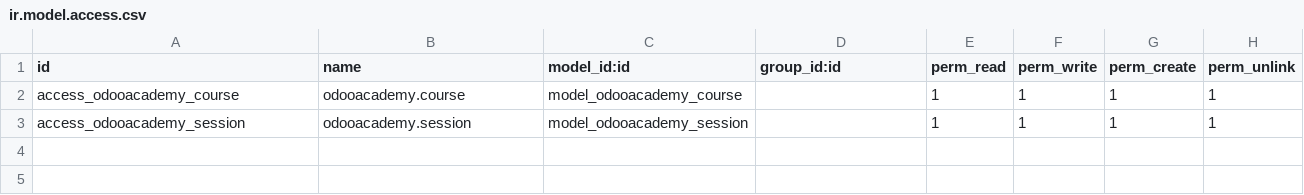
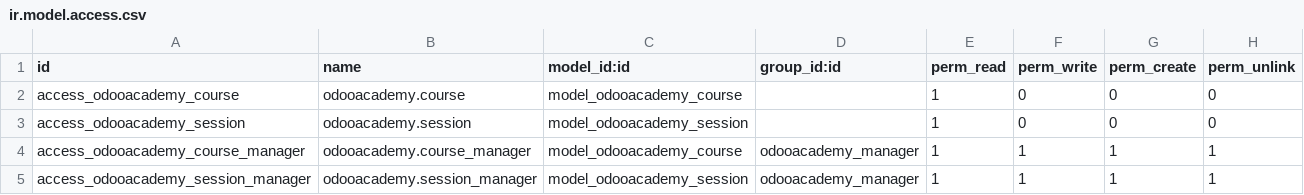
Before and after one commit to bagoes-ardianjar/arcana-developer-odoo-batch29, a CSV file: odooacademy/security/ir.model.access.csv, drawn as a sheet.

Commit message:
Access Right

```diff
--- a/odooacademy/security/ir.model.access.csv
+++ b/odooacademy/security/ir.model.access.csv
@@ -1,3 +1,5 @@
 id,name,model_id:id,group_id:id,perm_read,perm_write,perm_create,perm_unlink
-access_odooacademy_course,odooacademy.course,model_odooacademy_course,,1,1,1,1
-access_odooacademy_session,odooacademy.session,model_odooacademy_session,,1,1,1,1
+access_odooacademy_course,odooacademy.course,model_odooacademy_course,,1,0,0,0
+access_odooacademy_session,odooacademy.session,model_odooacademy_session,,1,0,0,0
+access_odooacademy_course_manager,odooacademy.course_manager,model_odooacademy_course,odooacademy_manager,1,1,1,1
+access_odooacademy_session_manager,odooacademy.session_manager,model_odooacademy_session,odooacademy_manager,1,1,1,1
```
Also changed, not shown: 2 other files.
